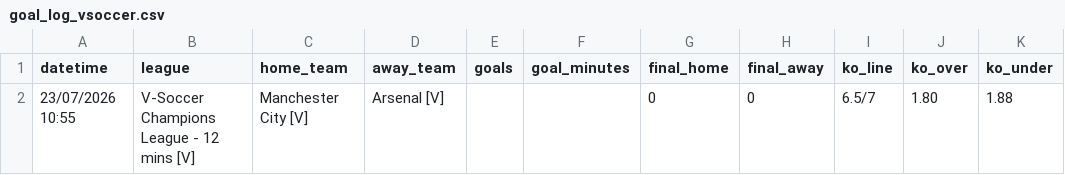
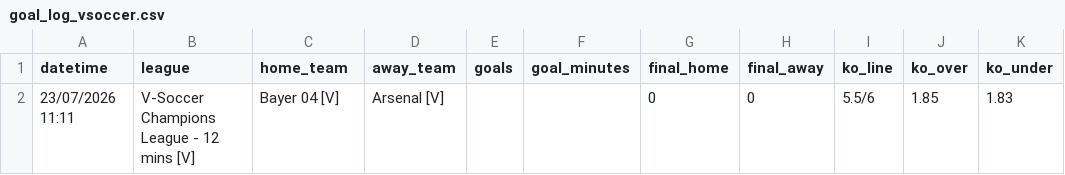
Before and after one commit to aditiawjy/lebihsabar, a CSV file: goal_log_vsoccer.csv, drawn as a sheet.

Commit message:
Update goal log and vsoccer mispricing

```diff
--- a/goal_log_vsoccer.csv
+++ b/goal_log_vsoccer.csv
@@ -1,2 +1,2 @@
 datetime,league,home_team,away_team,goals,goal_minutes,final_home,final_away,ko_line,ko_over,ko_under
-"23/07/2026 10:55","V-Soccer Champions League - 12 mins [V]","Manchester City [V]","Arsenal [V]",,,0,0,6.5/7,1.80,1.88
+"23/07/2026 11:11","V-Soccer Champions League - 12 mins [V]","Bayer 04 [V]","Arsenal [V]",,,0,0,5.5/6,1.85,1.83
```
Also changed, not shown: 1 other file.
